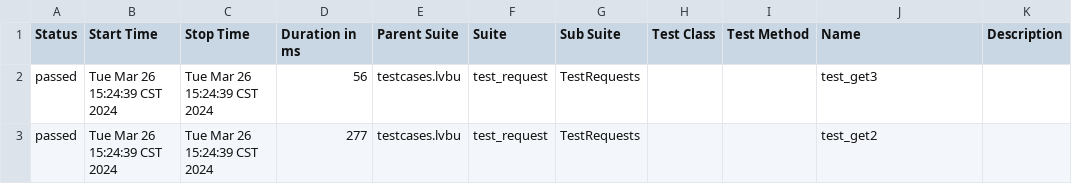
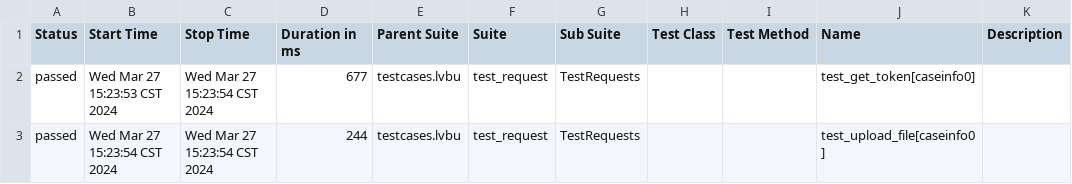
Before and after one commit to aryalts/LTS, a CSV file: reports/allures/data/suites.csv, drawn as a sheet.

```diff
--- a/reports/allures/data/suites.csv
+++ b/reports/allures/data/suites.csv
@@ -1,3 +1,3 @@
 "Status","Start Time","Stop Time","Duration in ms","Parent Suite","Suite","Sub Suite","Test Class","Test Method","Name","Description"
-"passed","Tue Mar 26 15:24:39 CST 2024","Tue Mar 26 15:24:39 CST 2024","56","testcases.lvbu","test_request","TestRequests","","","test_get3",""
-"passed","Tue Mar 26 15:24:39 CST 2024","Tue Mar 26 15:24:39 CST 2024","277","testcases.lvbu","test_request","TestRequests","","","test_get2",""
+"passed","Wed Mar 27 15:23:53 CST 2024","Wed Mar 27 15:23:54 CST 2024","677","testcases.lvbu","test_request","TestRequests","","","test_get_token[caseinfo0]",""
+"passed","Wed Mar 27 15:23:54 CST 2024","Wed Mar 27 15:23:54 CST 2024","244","testcases.lvbu","test_request","TestRequests","","","test_upload_file[caseinfo0]",""
```
Also changed, not shown: 23 other files.
